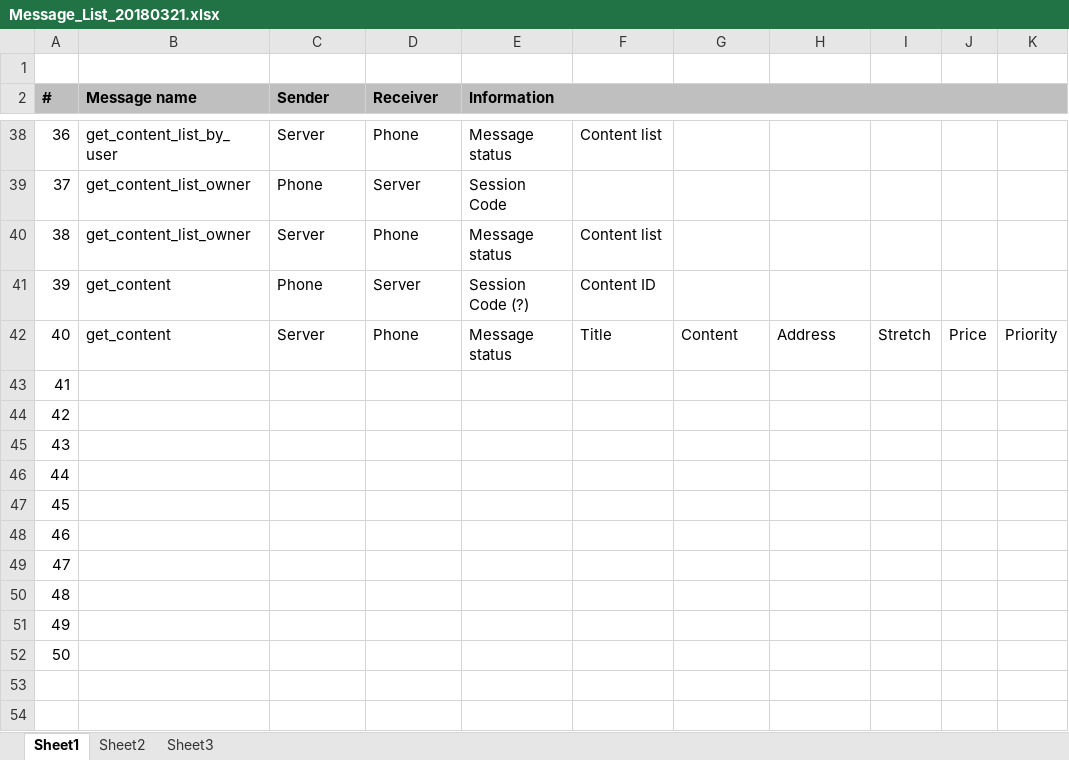
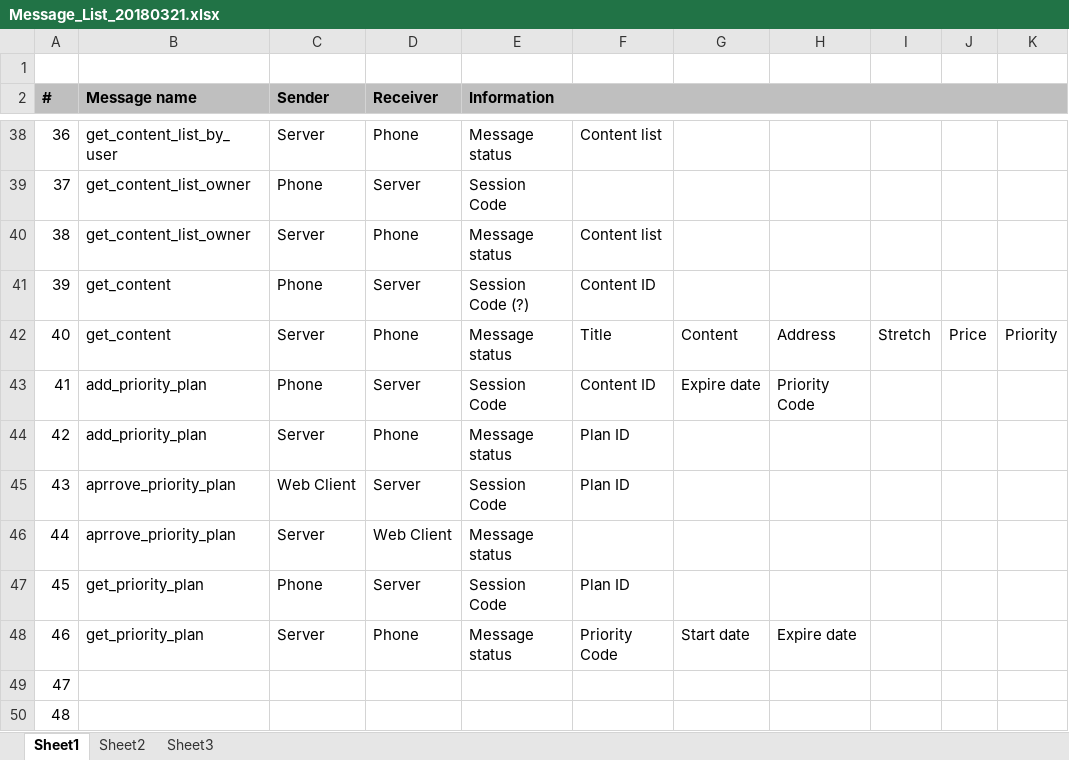
Before and after one commit to duyltv/DatToNhaDep, an Excel workbook: 01_Documents/Message_List_20180321.xlsx, sheet Sheet1, drawn as a sheet; only a part is shown, gaps mark what is left out; the shorter side is filled out with more unchanged rows; values as stored, in another font and other column widths than the file's, no borders; the diff names each change by its address in the sheet, - before the commit and + after, or states it on an @@ line.

Commit message:
Update design document

```diff
--- a/01_Documents/Message_List_20180321.xlsx (sheet Sheet1)
+++ b/01_Documents/Message_List_20180321.xlsx (sheet Sheet1)
-B43:B44 (Message name): (empty)
+B43:B44 (Message name): add_priority_plan
-C43 (Sender): (empty)
+C43 (Sender): Phone
-D43 (Receiver): (empty)
+D43 (Receiver): Server
-E43 (Information): (empty)
+E43 (Information): Session Code
-F43: (empty)
+F43: Content ID
-G43: (empty)
+G43: Expire date
-H43: (empty)
+H43: Priority Code
-C44 (Sender): (empty)
+C44 (Sender): Server
-D44 (Receiver): (empty)
+D44 (Receiver): Phone
-E44 (Information): (empty)
+E44 (Information): Message status
-F44:F45: (empty)
+F44:F45: Plan ID
-B45:B46 (Message name): (empty)
+B45:B46 (Message name): aprrove_priority_plan
-C45 (Sender): (empty)
+C45 (Sender): Web Client
-D45 (Receiver): (empty)
+D45 (Receiver): Server
-E45 (Information): (empty)
+E45 (Information): Session Code
-C46 (Sender): (empty)
+C46 (Sender): Server
-D46 (Receiver): (empty)
+D46 (Receiver): Web Client
-E46 (Information): (empty)
+E46 (Information): Message status
-B47:B48 (Message name): (empty)
+B47:B48 (Message name): get_priority_plan
-C47 (Sender): (empty)
+C47 (Sender): Phone
-D47 (Receiver): (empty)
+D47 (Receiver): Server
-E47 (Information): (empty)
+E47 (Information): Session Code
-F47: (empty)
+F47: Plan ID
-C48 (Sender): (empty)
+C48 (Sender): Server
-D48 (Receiver): (empty)
+D48 (Receiver): Phone
-E48 (Information): (empty)
+E48 (Information): Message status
-F48: (empty)
+F48: Priority Code
-G48: (empty)
+G48: Start date
-H48: (empty)
+H48: Expire date
```
Also changed, not shown: 4 other files.
